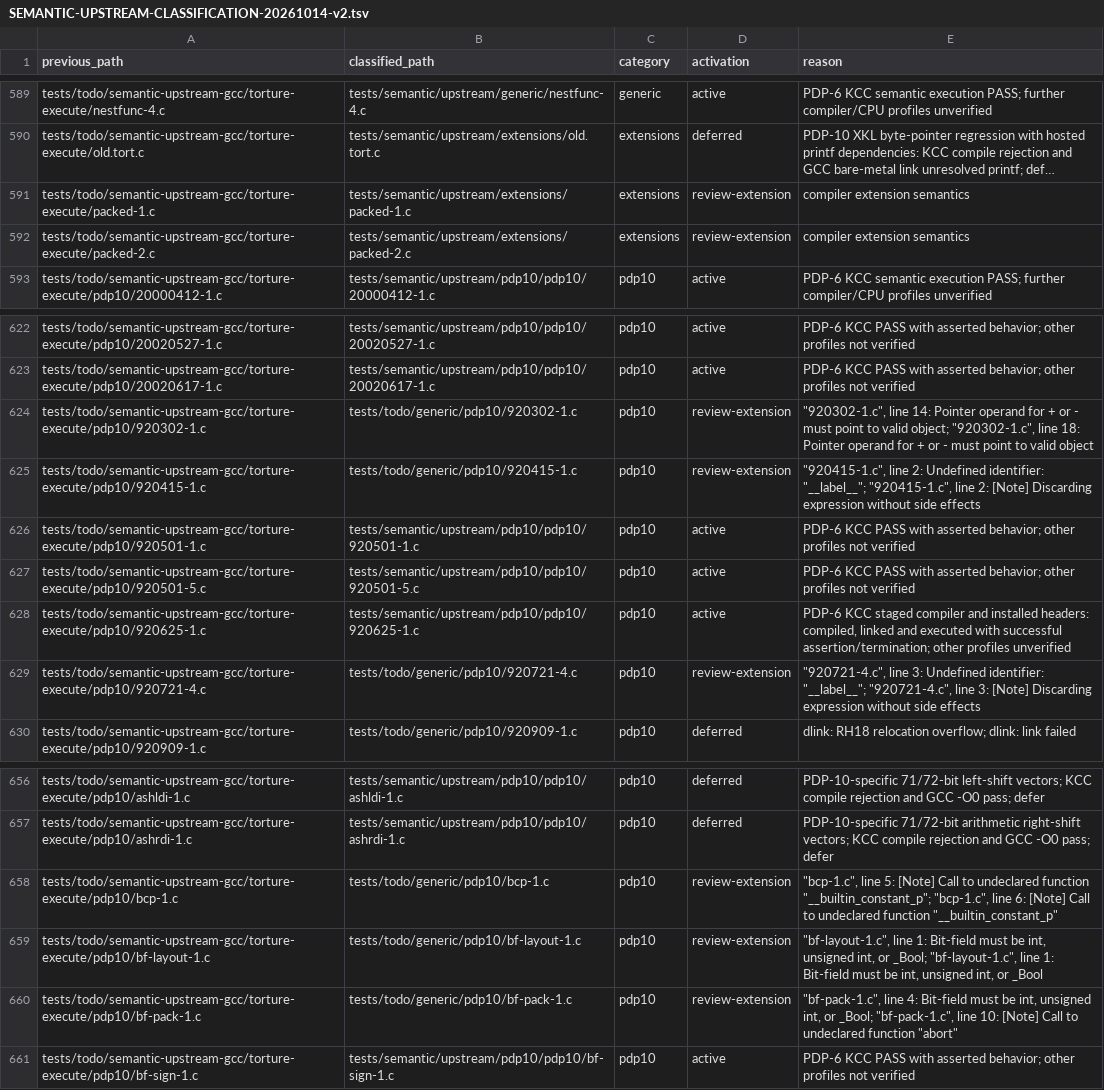
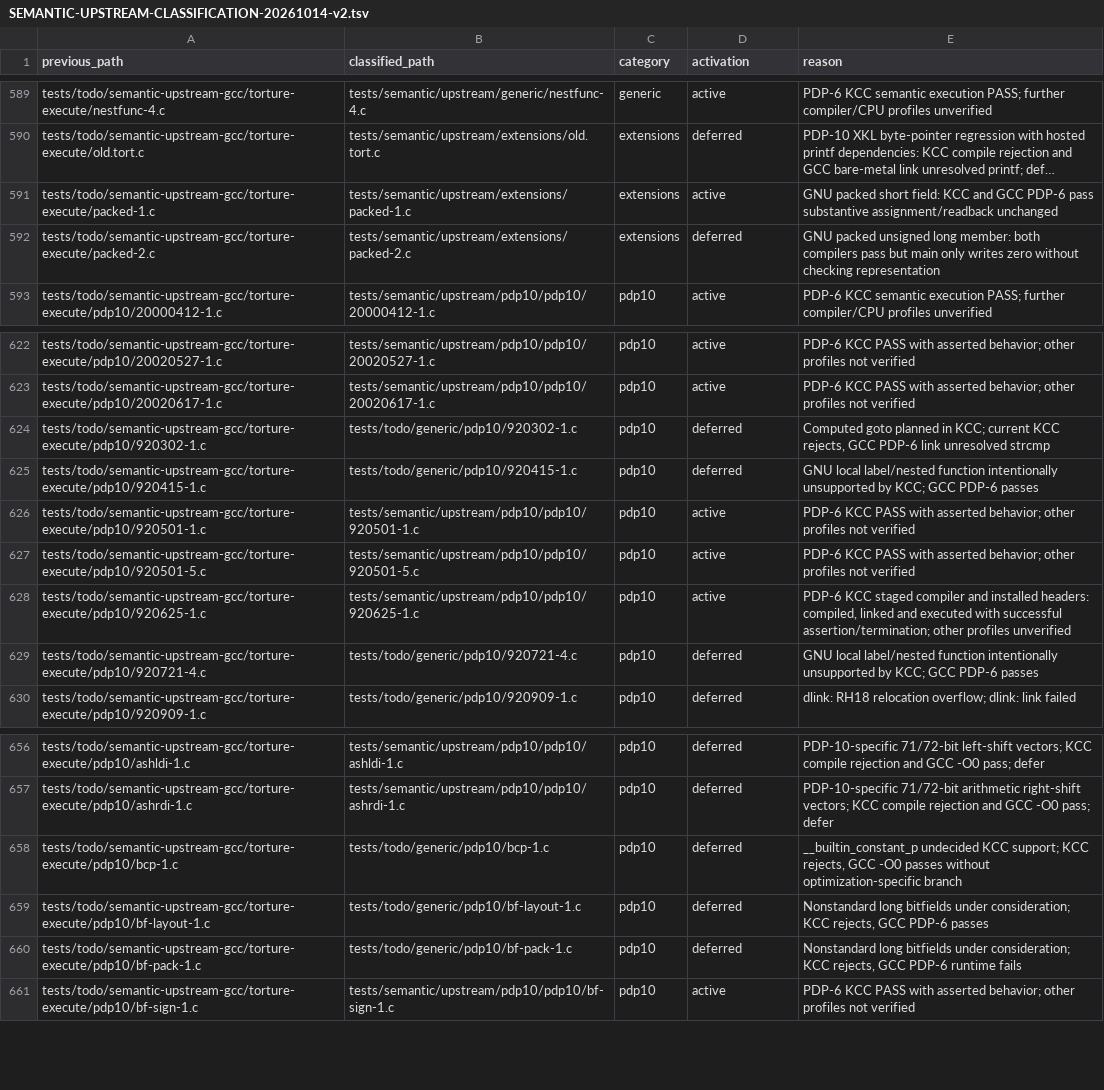
Before and after one commit to theseus-chimaira/pdp10-testkit, a TSV file: docs/SEMANTIC-UPSTREAM-CLASSIFICATION-20261014-v2.tsv, drawn as a sheet; only a part is shown, gaps mark what is left out; long unchanged cells end in …; the diff names each change by its address in the sheet, - before the commit and + after, or states it on an @@ line.

Commit message:
testkit: classify eleventh eight GCC extension cases

```diff
--- a/docs/SEMANTIC-UPSTREAM-CLASSIFICATION-20261014-v2.tsv
+++ b/docs/SEMANTIC-UPSTREAM-CLASSIFICATION-20261014-v2.tsv
-D591 (activation): review-extension
+D591 (activation): active
-E591 (reason): compiler extension semantics
+E591 (reason): GNU packed short field: KCC and GCC PDP-6 pass substantive assignment/readback unchanged
-D592 (activation): review-extension
+D592 (activation): deferred
-E592 (reason): compiler extension semantics
+E592 (reason): GNU packed unsigned long member: both compilers pass but main only writes zero without checking representation
-D624:D625 (activation): review-extension
+D624:D625 (activation): deferred
-E624 (reason): "920302-1.c", line 14: Pointer operand for + or - must point to valid object; "920302-1.c", line 18: Pointer operand for + or - must point to valid object
+E624 (reason): Computed goto planned in KCC; current KCC rejects, GCC PDP-6 link unresolved strcmp
-E625 (reason): "920415-1.c", line 2: Undefined identifier: "__label__"; "920415-1.c", line 2: [Note] Discarding expression without side effects
+E625 (reason): GNU local label/nested function intentionally unsupported by KCC; GCC PDP-6 passes
-D629 (activation): review-extension
+D629 (activation): deferred
-E629 (reason): "920721-4.c", line 3: Undefined identifier: "__label__"; "920721-4.c", line 3: [Note] Discarding expression without side effects
+E629 (reason): GNU local label/nested function intentionally unsupported by KCC; GCC PDP-6 passes
-D658:D660 (activation): review-extension
+D658:D660 (activation): deferred
-E658 (reason): "bcp-1.c", line 5: [Note] Call to undeclared function "__builtin_constant_p"; "bcp-1.c", line 6: [Note] Call to undeclared function "__builtin_constant_p"
+E658 (reason): __builtin_constant_p undecided KCC support; KCC rejects, GCC -O0 passes without optimization-specific branch
-E659 (reason): "bf-layout-1.c", line 1: Bit-field must be int, unsigned int, or _Bool; "bf-layout-1.c", line 1: Bit-field must be int, unsigned int, or _Bool
+E659 (reason): Nonstandard long bitfields under consideration; KCC rejects, GCC PDP-6 passes
-E660 (reason): "bf-pack-1.c", line 4: Bit-field must be int, unsigned int, or _Bool; "bf-pack-1.c", line 10: [Note] Call to undeclared function "abort"
+E660 (reason): Nonstandard long bitfields under consideration; KCC rejects, GCC PDP-6 runtime fails
```
Also changed, not shown: 3 other files.
